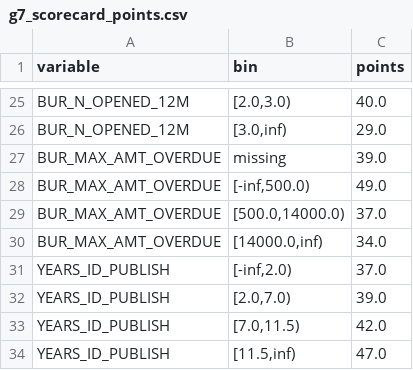
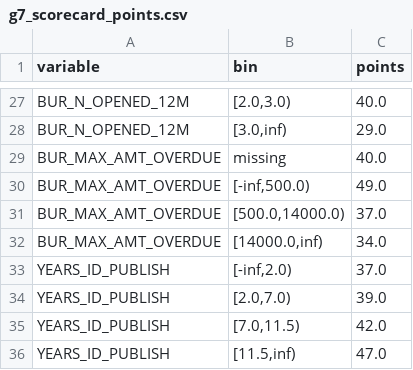
Before and after one commit to AmateurMadman/is453-group7-credit-scorecard, a CSV file: g7_scorecard_points.csv, drawn as a sheet; only a part is shown, gaps mark what is left out; the diff covers the shown part only.

```diff
--- a/g7_scorecard_points.csv
+++ b/g7_scorecard_points.csv
@@ -26,3 +28,3 @@ BUR_N_OPENED_12M,"[2.0,3.0)",40.0
 BUR_N_OPENED_12M,"[3.0,inf)",29.0
-BUR_MAX_AMT_OVERDUE,missing,39.0
+BUR_MAX_AMT_OVERDUE,missing,40.0
 BUR_MAX_AMT_OVERDUE,"[-inf,500.0)",49.0
```
Also changed, not shown: 12 added rows, 7 removed rows, 8 moved rows and 12 edited cells elsewhere in this file, g7_final_bins_and_points.csv, g7_final_model_performance.csv, 13 other files.
